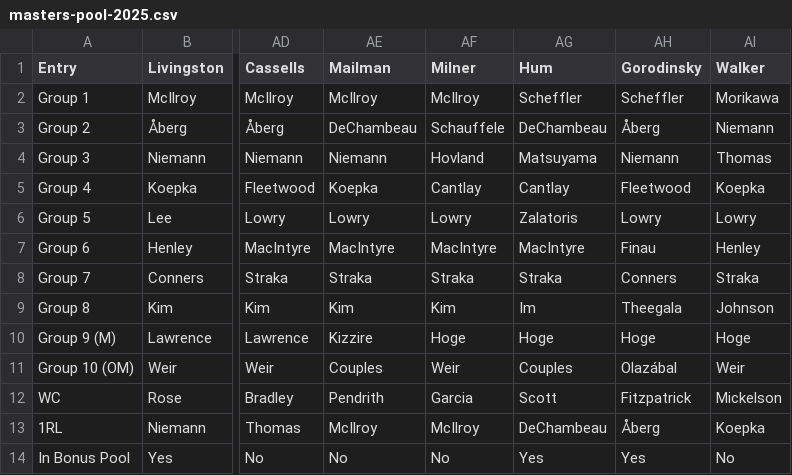
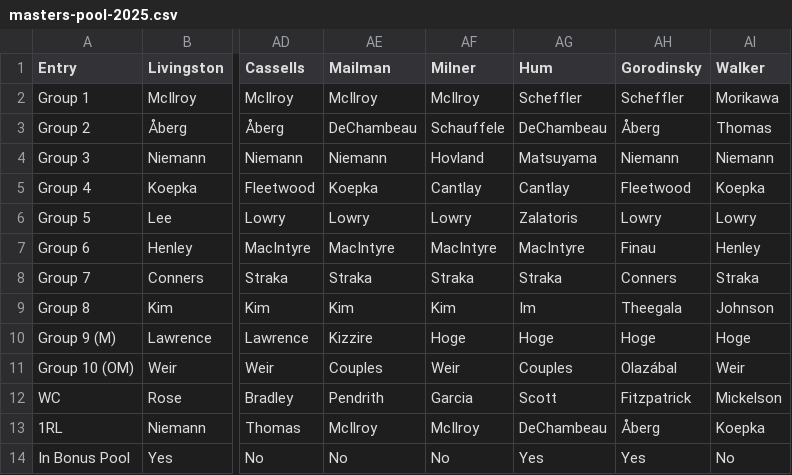
Before and after one commit to dgunzy/masters-pool, a CSV file: data/masters-pool-2025.csv, drawn as a sheet; only a part is shown, gaps mark what is left out; the diff names each change by its address in the sheet, - before the commit and + after, or states it on an @@ line.

Commit message:
walkers order

```diff
--- a/data/masters-pool-2025.csv
+++ b/data/masters-pool-2025.csv
-AI3 (Walker): Niemann
+AI3 (Walker): Thomas
-AI4 (Walker): Thomas
+AI4 (Walker): Niemann
```
